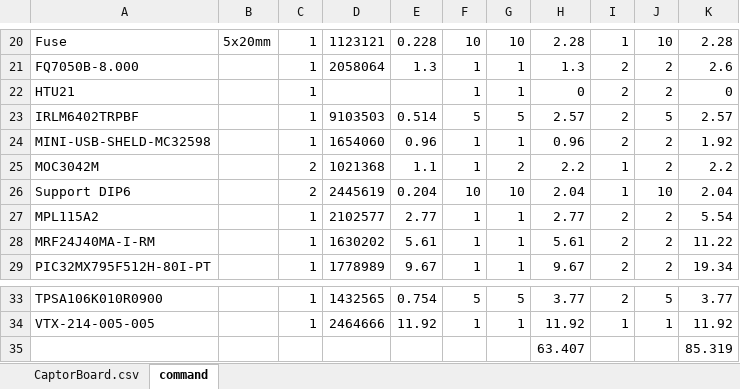
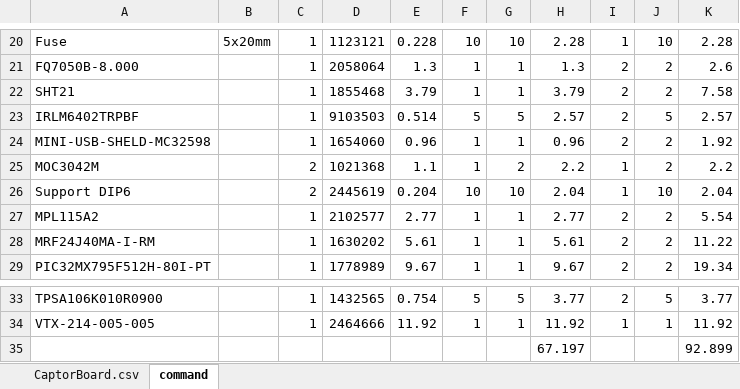
Before and after one commit to Philippe12/CaptorBoard, an Excel workbook: CaptorBoard.xlsx, sheet command, drawn as a sheet; only a part is shown, gaps mark what is left out; values as stored, in another font and other column widths than the file's, no borders; removed rows and columns are numbered as before the commit, all else as after; the diff names each change by its address in the sheet, - before the commit and + after, or states it on an @@ line.

```diff
--- a/CaptorBoard.xlsx (sheet command)
+++ b/CaptorBoard.xlsx (sheet command)
-A22: HTU21
+A22: SHT21
-D22: (empty)
+D22: 1855468
-E22: (empty)
+E22: 3.79
-H22: 0
+H22: 3.79
-K22: 0
+K22: 7.58
-row 35:  |  |  |  |  |  |  | 63.407 |  |  | 85.319
+row 35:  |  |  |  |  |  |  | 67.197 |  |  | 92.899
```
Also changed, not shown: 4 other files.
